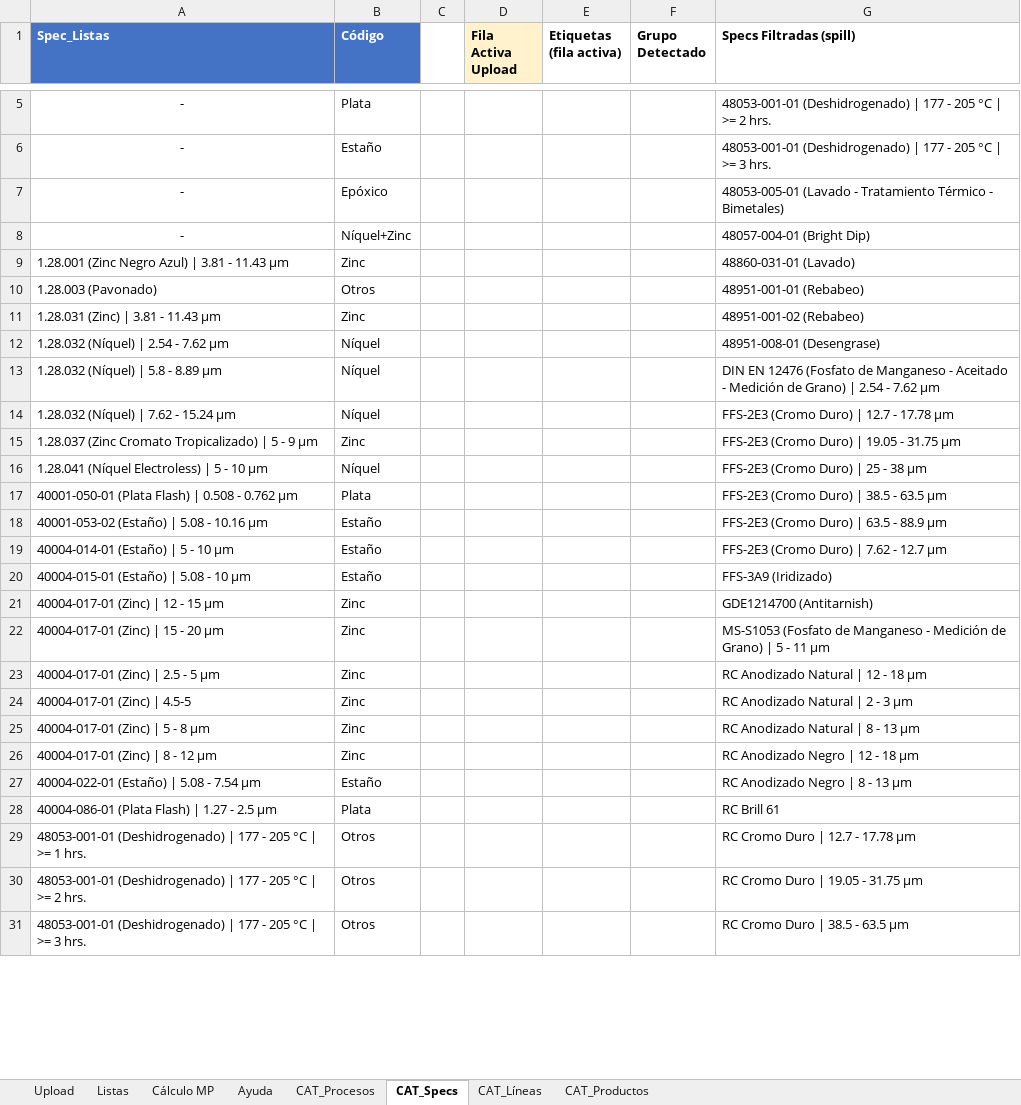
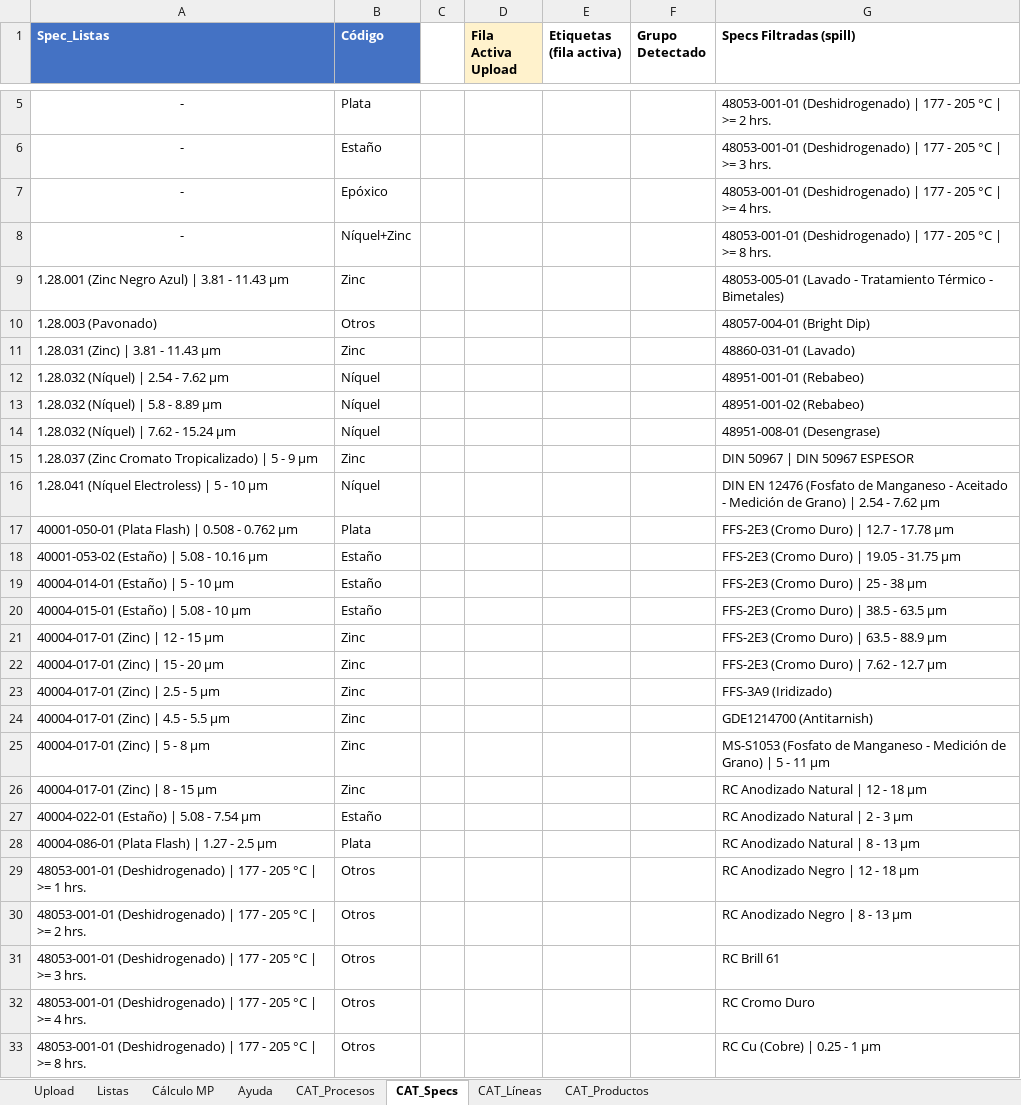
Before and after one commit to oviazcan/SteelheadAutomator, an Excel workbook: remote/templates/Plantilla_CargaMasiva_v12.xlsm, sheet CAT_Specs, drawn as a sheet; only a part is shown, gaps mark what is left out; values as stored, in another font and other column widths than the file's, no borders; the diff covers the shown part only; the diff names each change by its address in the sheet, - before the commit and + after, or states it on an @@ line.

```diff
--- a/remote/templates/Plantilla_CargaMasiva_v12.xlsm (sheet CAT_Specs)
+++ b/remote/templates/Plantilla_CargaMasiva_v12.xlsm (sheet CAT_Specs)
-G7 (Specs Filtradas (spill)): 48053-005-01 (Lavado - Tratamiento Térmico - Bimetales)
+G7 (Specs Filtradas (spill)): 48053-001-01 (Deshidrogenado) | 177 - 205 °C | >= 4 hrs.
-G8 (Specs Filtradas (spill)): 48057-004-01 (Bright Dip)
+G8 (Specs Filtradas (spill)): 48053-001-01 (Deshidrogenado) | 177 - 205 °C | >= 8 hrs.
-G9 (Specs Filtradas (spill)): 48860-031-01 (Lavado)
+G9 (Specs Filtradas (spill)): 48053-005-01 (Lavado - Tratamiento Térmico - Bimetales)
-G10 (Specs Filtradas (spill)): 48951-001-01 (Rebabeo)
+G10 (Specs Filtradas (spill)): 48057-004-01 (Bright Dip)
-G11 (Specs Filtradas (spill)): 48951-001-02 (Rebabeo)
+G11 (Specs Filtradas (spill)): 48860-031-01 (Lavado)
-G12 (Specs Filtradas (spill)): 48951-008-01 (Desengrase)
+G12 (Specs Filtradas (spill)): 48951-001-01 (Rebabeo)
-G13 (Specs Filtradas (spill)): DIN EN 12476 (Fosfato de Manganeso - Aceitado - Medición de Grano) | 2.54 - 7.62 µm
+G13 (Specs Filtradas (spill)): 48951-001-02 (Rebabeo)
-G14 (Specs Filtradas (spill)): FFS-2E3 (Cromo Duro) | 12.7 - 17.78 µm
+G14 (Specs Filtradas (spill)): 48951-008-01 (Desengrase)
-G15 (Specs Filtradas (spill)): FFS-2E3 (Cromo Duro) | 19.05 - 31.75 µm
+G15 (Specs Filtradas (spill)): DIN 50967 | DIN 50967 ESPESOR
-G16 (Specs Filtradas (spill)): FFS-2E3 (Cromo Duro) | 25 - 38 µm
+G16 (Specs Filtradas (spill)): DIN EN 12476 (Fosfato de Manganeso - Aceitado - Medición de Grano) | 2.54 - 7.62 µm
-G17 (Specs Filtradas (spill)): FFS-2E3 (Cromo Duro) | 38.5 - 63.5 µm
+G17 (Specs Filtradas (spill)): FFS-2E3 (Cromo Duro) | 12.7 - 17.78 µm
-G18 (Specs Filtradas (spill)): FFS-2E3 (Cromo Duro) | 63.5 - 88.9 µm
+G18 (Specs Filtradas (spill)): FFS-2E3 (Cromo Duro) | 19.05 - 31.75 µm
-G19 (Specs Filtradas (spill)): FFS-2E3 (Cromo Duro) | 7.62 - 12.7 µm
+G19 (Specs Filtradas (spill)): FFS-2E3 (Cromo Duro) | 25 - 38 µm
-G20 (Specs Filtradas (spill)): FFS-3A9 (Iridizado)
+G20 (Specs Filtradas (spill)): FFS-2E3 (Cromo Duro) | 38.5 - 63.5 µm
-G21 (Specs Filtradas (spill)): GDE1214700 (Antitarnish)
+G21 (Specs Filtradas (spill)): FFS-2E3 (Cromo Duro) | 63.5 - 88.9 µm
-G22 (Specs Filtradas (spill)): MS-S1053 (Fosfato de Manganeso - Medición de Grano) | 5 - 11 µm
+G22 (Specs Filtradas (spill)): FFS-2E3 (Cromo Duro) | 7.62 - 12.7 µm
-G23 (Specs Filtradas (spill)): RC Anodizado Natural | 12 - 18 µm
+G23 (Specs Filtradas (spill)): FFS-3A9 (Iridizado)
-A24 (Spec_Listas): 40004-017-01 (Zinc) | 4.5-5
+A24 (Spec_Listas): 40004-017-01 (Zinc) | 4.5 - 5.5 µm
-G24 (Specs Filtradas (spill)): RC Anodizado Natural | 2 - 3 µm
+G24 (Specs Filtradas (spill)): GDE1214700 (Antitarnish)
-G25 (Specs Filtradas (spill)): RC Anodizado Natural | 8 - 13 µm
+G25 (Specs Filtradas (spill)): MS-S1053 (Fosfato de Manganeso - Medición de Grano) | 5 - 11 µm
-A26 (Spec_Listas): 40004-017-01 (Zinc) | 8 - 12 µm
+A26 (Spec_Listas): 40004-017-01 (Zinc) | 8 - 15 µm
-G26 (Specs Filtradas (spill)): RC Anodizado Negro | 12 - 18 µm
+G26 (Specs Filtradas (spill)): RC Anodizado Natural | 12 - 18 µm
-G27 (Specs Filtradas (spill)): RC Anodizado Negro | 8 - 13 µm
+G27 (Specs Filtradas (spill)): RC Anodizado Natural | 2 - 3 µm
-G28 (Specs Filtradas (spill)): RC Brill 61
+G28 (Specs Filtradas (spill)): RC Anodizado Natural | 8 - 13 µm
-G29 (Specs Filtradas (spill)): RC Cromo Duro | 12.7 - 17.78 µm
+G29 (Specs Filtradas (spill)): RC Anodizado Negro | 12 - 18 µm
-G30 (Specs Filtradas (spill)): RC Cromo Duro | 19.05 - 31.75 µm
+G30 (Specs Filtradas (spill)): RC Anodizado Negro | 8 - 13 µm
-G31 (Specs Filtradas (spill)): RC Cromo Duro | 38.5 - 63.5 µm
+G31 (Specs Filtradas (spill)): RC Brill 61
+row 32: 48053-001-01 (Deshidrogenado) | 177 - 205 °C | >= 4 hrs. | Otros |  |  |  |  | RC Cromo Duro
+row 33: 48053-001-01 (Deshidrogenado) | 177 - 205 °C | >= 8 hrs. | Otros |  |  |  |  | RC Cu (Cobre) | 0.25 - 1 µm
```
Also changed, not shown: 3 added rows, 5 removed rows and 25 edited cells elsewhere in this sheet, sheet Listas, sheet Upload, sheet CAT_Procesos, sheet Cálculo MP, formulas that keep their value, hidden cells, 2 other files.
